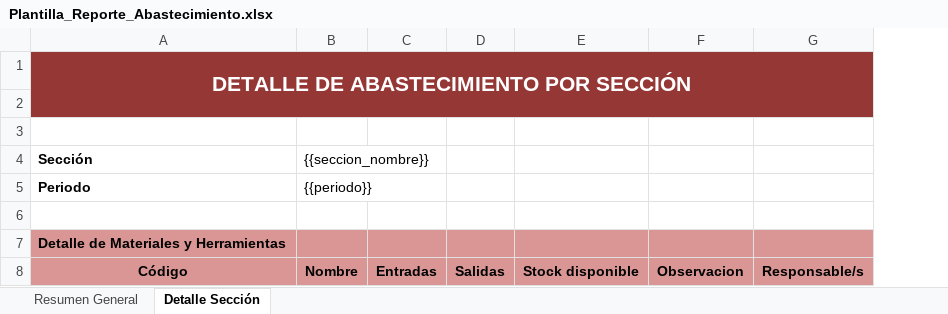
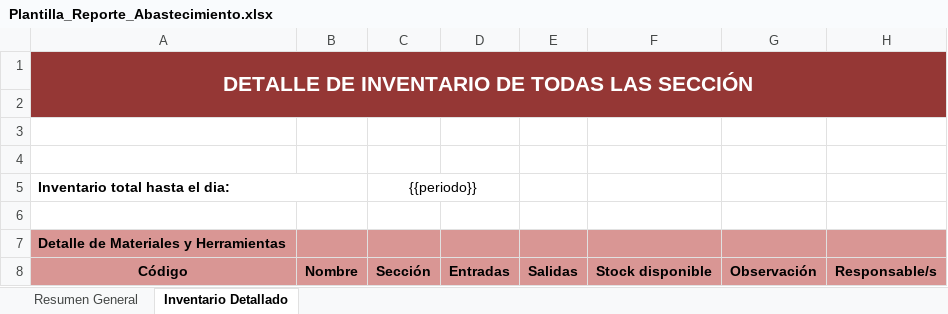
Before and after one commit to SebaVCH/DISERCO-Inventory, an Excel workbook: Backend/internal/utils/Plantilla_Reporte_Abastecimiento.xlsx, sheet Inventario Detallado, drawn as a sheet; values as stored, in another font and other column widths than the file's, no borders; removed rows and columns are numbered as before the commit, all else as after; the diff names each change by its address in the sheet, - before the commit and + after, or states it on an @@ line.

Commit message:
Refactor: Export report template and function changed
- Report now contains all items in a sheet instead of different sheet with only the movements items
- Fixed InventoryItemService to create movements (entry/exit) without the ID "1" (default id)
- Removed unused entities

```diff
--- a/Backend/internal/utils/Plantilla_Reporte_Abastecimiento.xlsx (sheet Inventario Detallado)
+++ b/Backend/internal/utils/Plantilla_Reporte_Abastecimiento.xlsx (sheet Inventario Detallado)
-sheet tab: Detalle Sección
+sheet tab: Inventario Detallado
+column C, row 8: Sección
-column F, row 8: Observacion
+column G, row 8: Observación
-A1: DETALLE DE ABASTECIMIENTO POR SECCIÓN
+A1: DETALLE DE INVENTARIO DE TODAS LAS SECCIÓN
-row 4: Sección | {{seccion_nombre}}
+row 4: (empty)
-row 5: Periodo | {{periodo}}
+row 5: Inventario total hasta el dia: |  | {{periodo}}
```
Also changed, not shown: 18 other files.
